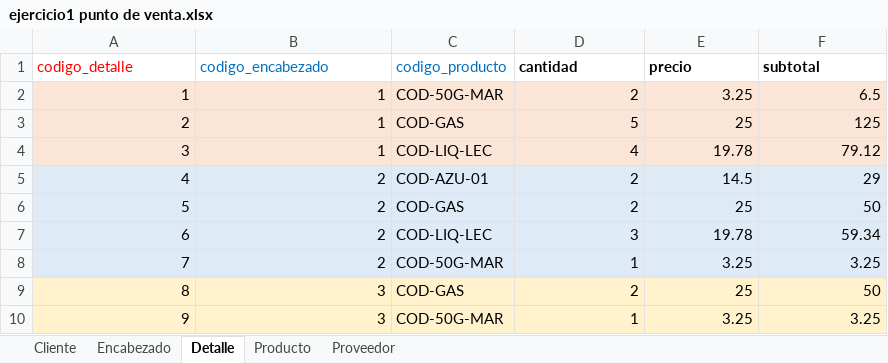
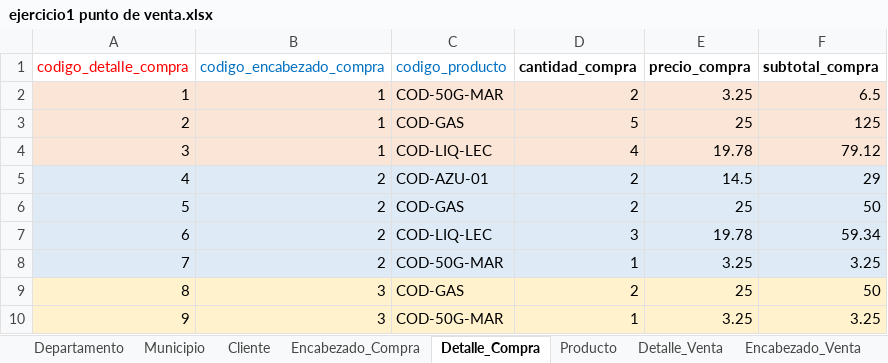
Before and after one commit to directsgg/fbd_5to_semestre, an Excel workbook: ejercicio 1 punto de venta Jorge Gutierrez/ejercicio1 punto de venta.xlsx, sheet Detalle_Compra, drawn as a sheet; values as stored, in another font and other column widths than the file's, no borders; removed rows and columns are numbered as before the commit, all else as after; the diff names each change by its address in the sheet, - before the commit and + after, or states it on an @@ line.

```diff
--- a/ejercicio 1 punto de venta Jorge Gutierrez/ejercicio1 punto de venta.xlsx (sheet Detalle_Compra)
+++ b/ejercicio 1 punto de venta Jorge Gutierrez/ejercicio1 punto de venta.xlsx (sheet Detalle_Compra)
-sheet tab: Encabezado
+sheet tab: Encabezado_Compra
-sheet tab: Detalle
+sheet tab: Detalle_Compra
+sheet tab: Departamento
+sheet tab: Municipio
+sheet tab: Detalle_Venta
+sheet tab: Encabezado_Venta
-row 1: codigo_detalle | codigo_encabezado | codigo_producto | cantidad | precio | subtotal
+row 1: codigo_detalle_compra | codigo_encabezado_compra | codigo_producto | cantidad_compra | precio_compra | subtotal_compra
```
Also changed, not shown: sheet Proveedor, sheet Cliente, sheet Producto, sheet Encabezado_Compra, 2 other files.
